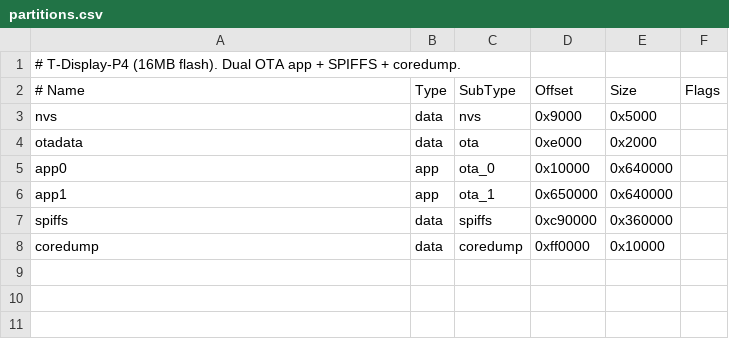
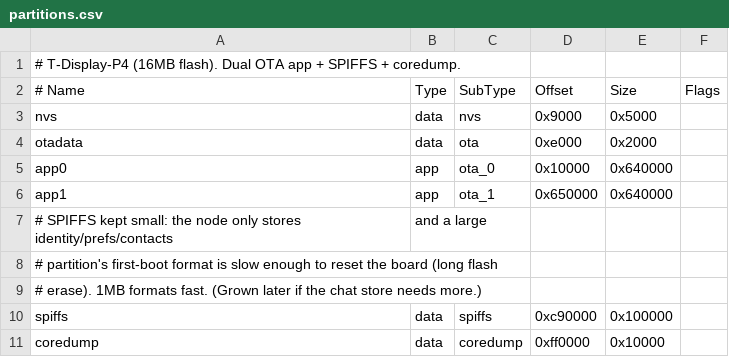
Before and after one commit to ksanislo/MeshCore, a CSV file: p4/partitions.csv, drawn as a sheet.

```diff
--- a/p4/partitions.csv
+++ b/p4/partitions.csv
@@ -6,3 +6,6 @@ app0,       app,  ota_0,    0x10000,  0x640000,
 app1,       app,  ota_1,    0x650000, 0x640000,
-spiffs,     data, spiffs,   0xc90000, 0x360000,
+# SPIFFS kept small: the node only stores identity/prefs/contacts, and a large
+# partition's first-boot format is slow enough to reset the board (long flash
+# erase). 1MB formats fast. (Grown later if the chat store needs more.)
+spiffs,     data, spiffs,   0xc90000, 0x100000,
 coredump,   data, coredump, 0xff0000, 0x10000,
```
Also changed, not shown: 3 other files.
